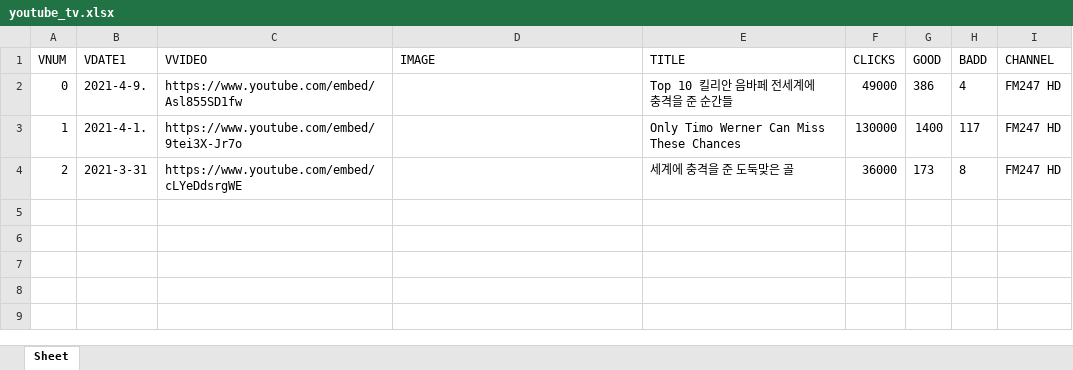
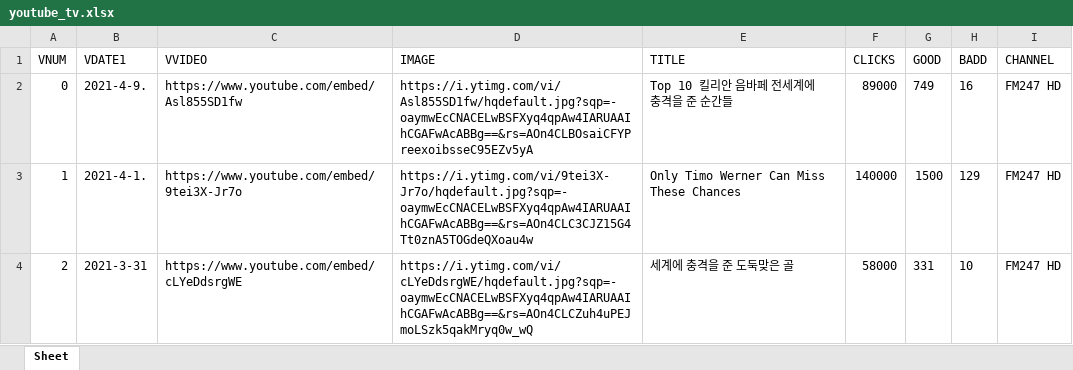
Before and after one commit to hanking356/python_practice, an Excel workbook: project/Ch_selenium/image_crawling/youtube_tv.xlsx, sheet Sheet, drawn as a sheet; values as stored, in another font and other column widths than the file's, no borders; the diff names each change by its address in the sheet, - before the commit and + after, or states it on an @@ line.

```diff
--- a/project/Ch_selenium/image_crawling/youtube_tv.xlsx (sheet Sheet)
+++ b/project/Ch_selenium/image_crawling/youtube_tv.xlsx (sheet Sheet)
-D2 (IMAGE): (empty)
+D2 (IMAGE): https://i.ytimg.com/vi/Asl855SD1fw/hqdefault.jpg?sqp=-oaymwEcCNACELwBSFXyq4qpAw4IARUAAIhCGAFwAcABBg==&rs=AOn4CLBOsaiCFYPreexoibsseC95EZv5yA
-F2 (CLICKS): 49000
+F2 (CLICKS): 89000
-G2 (GOOD): 386
+G2 (GOOD): 749
-H2 (BADD): 4
+H2 (BADD): 16
-D3 (IMAGE): (empty)
+D3 (IMAGE): https://i.ytimg.com/vi/9tei3X-Jr7o/hqdefault.jpg?sqp=-oaymwEcCNACELwBSFXyq4qpAw4IARUAAIhCGAFwAcABBg==&rs=AOn4CLC3CJZ15G4Tt0znA5TOGdeQXoau4w
-F3 (CLICKS): 130000
+F3 (CLICKS): 140000
-G3 (GOOD): 1400
+G3 (GOOD): 1500
-H3 (BADD): 117
+H3 (BADD): 129
-D4 (IMAGE): (empty)
+D4 (IMAGE): https://i.ytimg.com/vi/cLYeDdsrgWE/hqdefault.jpg?sqp=-oaymwEcCNACELwBSFXyq4qpAw4IARUAAIhCGAFwAcABBg==&rs=AOn4CLCZuh4uPEJmoLSzk5qakMryq0w_wQ
-F4 (CLICKS): 36000
+F4 (CLICKS): 58000
-G4 (GOOD): 173
+G4 (GOOD): 331
-H4 (BADD): 8
+H4 (BADD): 10
```
Also changed, not shown: 19 other files.
